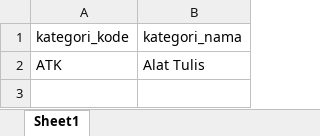
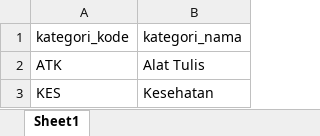
Before and after one commit to gerlyvaeyungfan/PWL_POS, an Excel workbook: public/template_kategori.xlsx, sheet Sheet1, drawn as a sheet; values as stored, in another font and other column widths than the file's, no borders; the diff names each change by its address in the sheet, - before the commit and + after, or states it on an @@ line.

```diff
--- a/public/template_kategori.xlsx (sheet Sheet1)
+++ b/public/template_kategori.xlsx (sheet Sheet1)
+row 3: KES | Kesehatan
```
Also changed, not shown: 4 other files.
